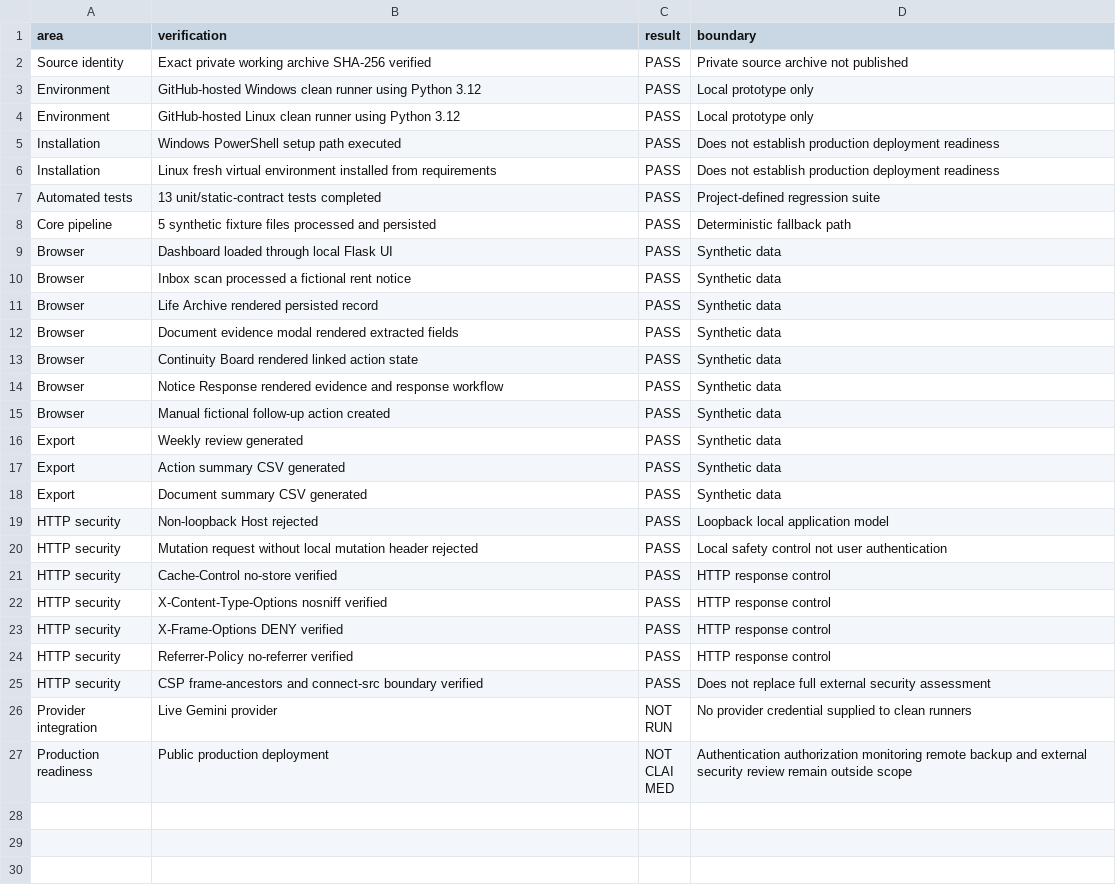
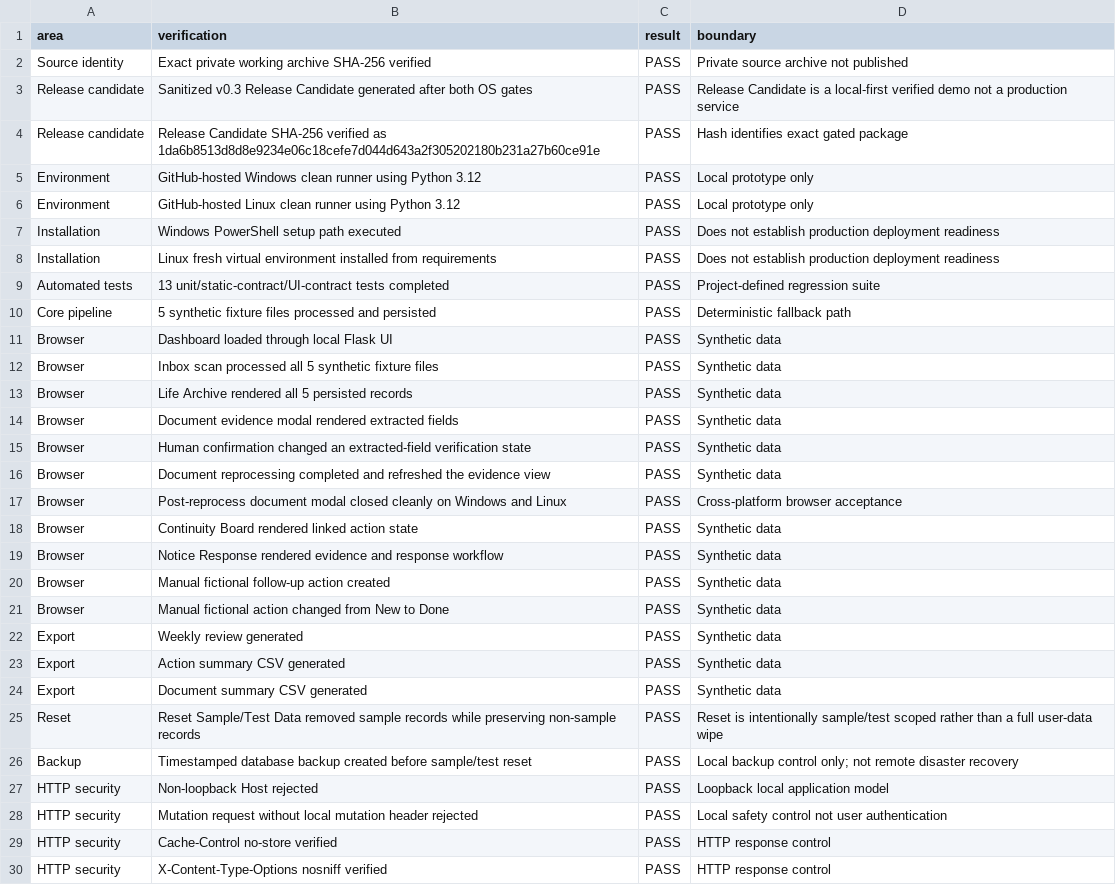
Before and after one commit to motyaali/motyaali-portfolio, a CSV file: evidence/unseen-os/validation-matrix.csv, drawn as a sheet; only a part is shown; the shorter side is filled out with more unchanged rows; the diff covers the shown part only.

Commit message:
Expand public Unseen OS validation matrix to final release gate

```diff
--- a/evidence/unseen-os/validation-matrix.csv
+++ b/evidence/unseen-os/validation-matrix.csv
@@ -2,2 +2,4 @@ area,verification,result,boundary
 Source identity,Exact private working archive SHA-256 verified,PASS,Private source archive not published
+Release candidate,Sanitized v0.3 Release Candidate generated after both OS gates,PASS,Release Candidate is a local-first verified demo not a production service
+Release candidate,Release Candidate SHA-256 verified as 1da6b8513d8d8e9234e06c18cefe7d044d643a2f305202180b231a27b60ce91e,PASS,Hash identifies exact gated package
 Environment,GitHub-hosted Windows clean runner using Python 3.12,PASS,Local prototype only
@@ -6,8 +8,11 @@ Installation,Windows PowerShell setup path executed,PASS,Does not establish prod
 Installation,Linux fresh virtual environment installed from requirements,PASS,Does not establish production deployment readiness
-Automated tests,13 unit/static-contract tests completed,PASS,Project-defined regression suite
+Automated tests,13 unit/static-contract/UI-contract tests completed,PASS,Project-defined regression suite
 Core pipeline,5 synthetic fixture files processed and persisted,PASS,Deterministic fallback path
 Browser,Dashboard loaded through local Flask UI,PASS,Synthetic data
-Browser,Inbox scan processed a fictional rent notice,PASS,Synthetic data
-Browser,Life Archive rendered persisted record,PASS,Synthetic data
+Browser,Inbox scan processed all 5 synthetic fixture files,PASS,Synthetic data
+Browser,Life Archive rendered all 5 persisted records,PASS,Synthetic data
 Browser,Document evidence modal rendered extracted fields,PASS,Synthetic data
+Browser,Human confirmation changed an extracted-field verification state,PASS,Synthetic data
+Browser,Document reprocessing completed and refreshed the evidence view,PASS,Synthetic data
+Browser,Post-reprocess document modal closed cleanly on Windows and Linux,PASS,Cross-platform browser acceptance
 Browser,Continuity Board rendered linked action state,PASS,Synthetic data
@@ -15,2 +20,3 @@ Browser,Notice Response rendered evidence and response workflow,PASS,Synthetic d
 Browser,Manual fictional follow-up action created,PASS,Synthetic data
+Browser,Manual fictional action changed from New to Done,PASS,Synthetic data
 Export,Weekly review generated,PASS,Synthetic data
@@ -18,2 +24,4 @@ Export,Action summary CSV generated,PASS,Synthetic data
 Export,Document summary CSV generated,PASS,Synthetic data
+Reset,Reset Sample/Test Data removed sample records while preserving non-sample records,PASS,Reset is intentionally sample/test scoped rather than a full user-data wipe
+Backup,Timestamped database backup created before sample/test reset,PASS,Local backup control only; not remote disaster recovery
 HTTP security,Non-loopback Host rejected,PASS,Loopback local application model
```
Also changed, not shown: 2 added rows elsewhere in this file.
